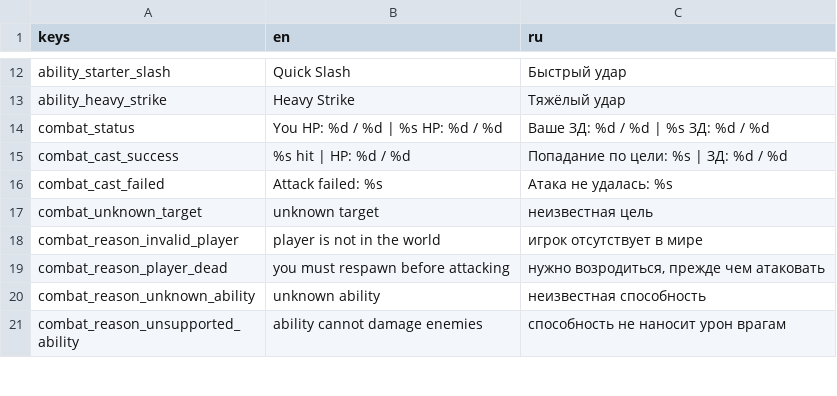
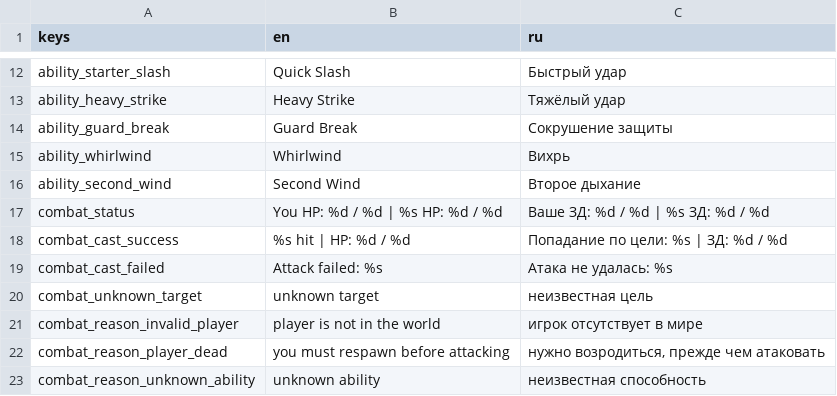
Before and after one commit to mikorao1996-lab/mmorpg3D, a CSV file: resources/translations/bootstrap.csv, drawn as a sheet; only a part is shown, gaps mark what is left out; the shorter side is filled out with more unchanged rows.

```diff
--- a/resources/translations/bootstrap.csv
+++ b/resources/translations/bootstrap.csv
@@ -13,2 +13,5 @@ ability_starter_slash,"Quick Slash","Быстрый удар"
 ability_heavy_strike,"Heavy Strike","Тяжёлый удар"
+ability_guard_break,"Guard Break","Сокрушение защиты"
+ability_whirlwind,"Whirlwind","Вихрь"
+ability_second_wind,"Second Wind","Второе дыхание"
 combat_status,"You HP: %d / %d | %s HP: %d / %d","Ваше ЗД: %d / %d | %s ЗД: %d / %d"
```
Also changed, not shown: 10 other files.
